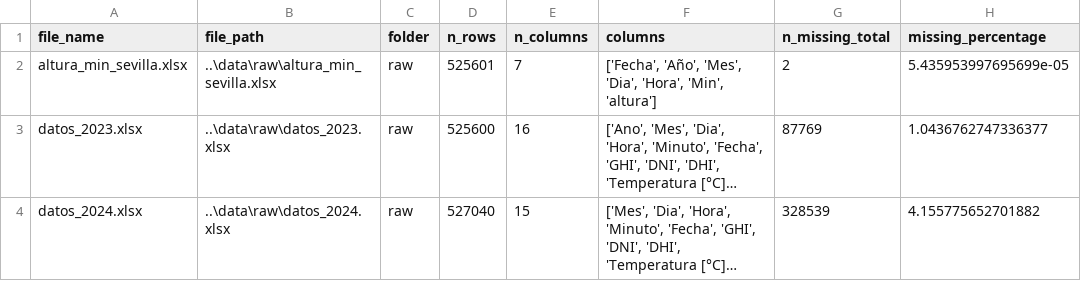
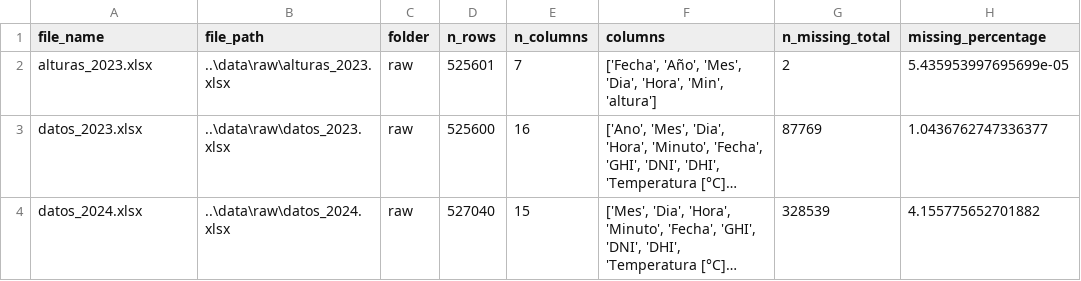
Before and after one commit to zacariasct4/TFM_IEBS, a CSV file: reports/tables/data_inventory.csv, drawn as a sheet; long unchanged cells end in …; the diff names each change by its address in the sheet, - before the commit and + after, or states it on an @@ line.

```diff
--- a/reports/tables/data_inventory.csv
+++ b/reports/tables/data_inventory.csv
-A2 (file_name): altura_min_sevilla.xlsx
+A2 (file_name): alturas_2023.xlsx
-B2 (file_path): ..\data\raw\altura_min_sevilla.xlsx
+B2 (file_path): ..\data\raw\alturas_2023.xlsx
```
Also changed, not shown: 18 other files.
